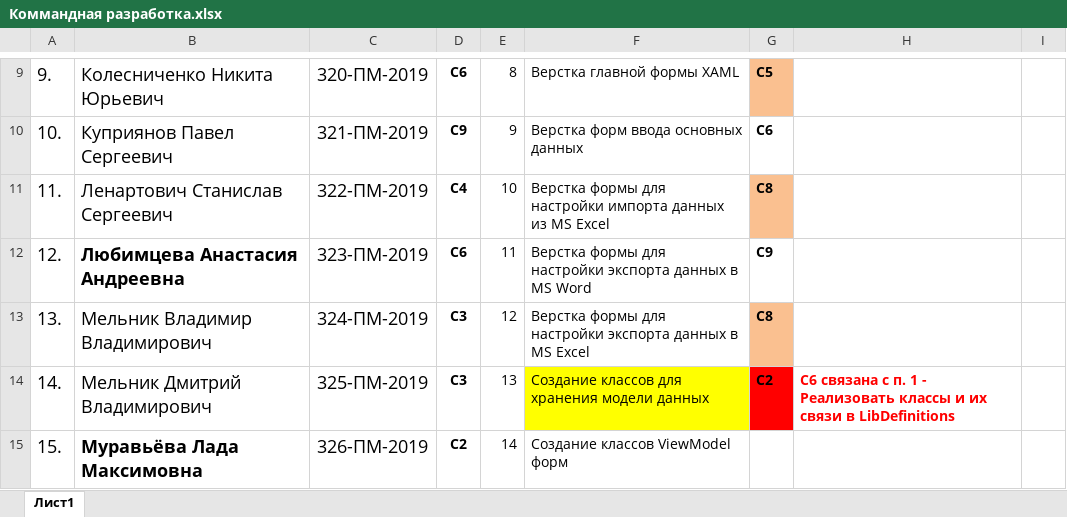
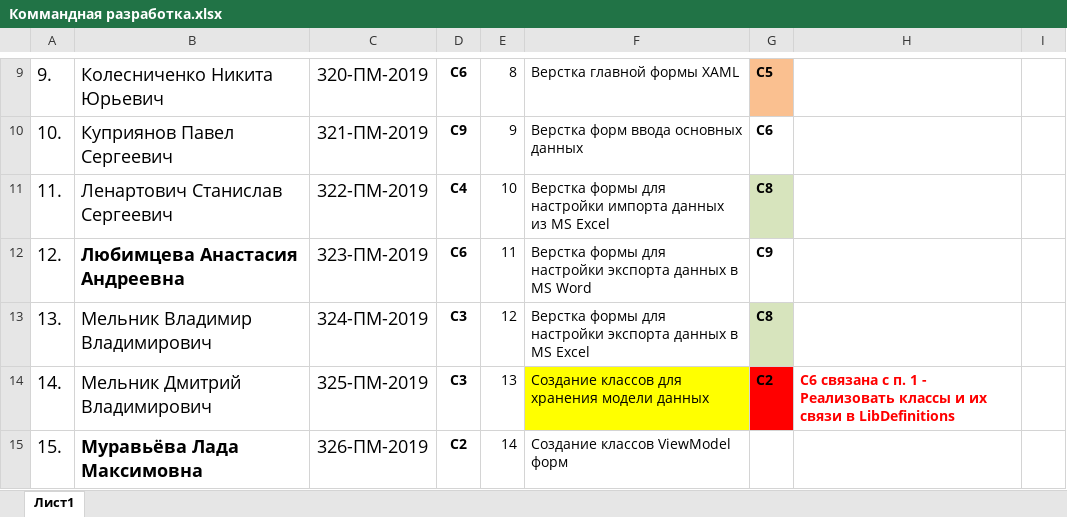
Before and after one commit to 10often/wpf, an Excel workbook: WPF/Common/Коммандная разработка.xlsx, sheet Лист1, drawn as a sheet; only a part is shown, gaps mark what is left out; values as stored, in another font and other column widths than the file's, no borders; the diff names each change by its address in the sheet, - before the commit and + after, or states it on an @@ line.

```diff
--- a/WPF/Common/Коммандная разработка.xlsx (sheet Лист1)
+++ b/WPF/Common/Коммандная разработка.xlsx (sheet Лист1)
-G11 fill: #FAC090
+G11 fill: #D7E4BD
-G13 fill: #FAC090
+G13 fill: #D7E4BD
```
Also changed, not shown: 4 other files.
